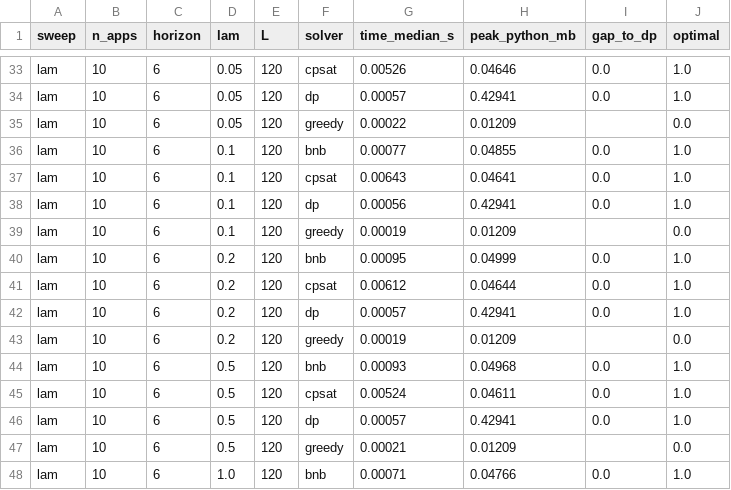
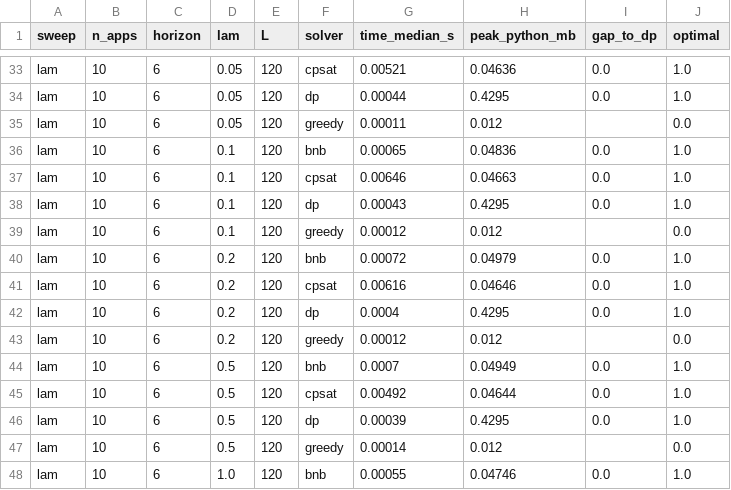
Before and after one commit to zhuohao-chen/stable-adaptive-ui, a CSV file: figures/scalability_table.csv, drawn as a sheet; only a part is shown, gaps mark what is left out; the diff covers the shown part only; the diff names each change by its address in the sheet, - before the commit and + after, or states it on an @@ line.

```diff
--- a/figures/scalability_table.csv
+++ b/figures/scalability_table.csv
-G33 (time_median_s): 0.00526
+G33 (time_median_s): 0.00521
-H33 (peak_python_mb): 0.04646
+H33 (peak_python_mb): 0.04636
-G34 (time_median_s): 0.00057
+G34 (time_median_s): 0.00044
-H34 (peak_python_mb): 0.42941
+H34 (peak_python_mb): 0.4295
-G35 (time_median_s): 0.00022
+G35 (time_median_s): 0.00011
-H35 (peak_python_mb): 0.01209
+H35 (peak_python_mb): 0.012
-G36 (time_median_s): 0.00077
+G36 (time_median_s): 0.00065
-H36 (peak_python_mb): 0.04855
+H36 (peak_python_mb): 0.04836
-G37 (time_median_s): 0.00643
+G37 (time_median_s): 0.00646
-H37 (peak_python_mb): 0.04641
+H37 (peak_python_mb): 0.04663
-G38 (time_median_s): 0.00056
+G38 (time_median_s): 0.00043
-H38 (peak_python_mb): 0.42941
+H38 (peak_python_mb): 0.4295
-G39 (time_median_s): 0.00019
+G39 (time_median_s): 0.00012
-H39 (peak_python_mb): 0.01209
+H39 (peak_python_mb): 0.012
-G40 (time_median_s): 0.00095
+G40 (time_median_s): 0.00072
-H40 (peak_python_mb): 0.04999
+H40 (peak_python_mb): 0.04979
-G41 (time_median_s): 0.00612
+G41 (time_median_s): 0.00616
-H41 (peak_python_mb): 0.04644
+H41 (peak_python_mb): 0.04646
-G42 (time_median_s): 0.00057
+G42 (time_median_s): 0.0004
-H42 (peak_python_mb): 0.42941
+H42 (peak_python_mb): 0.4295
-G43 (time_median_s): 0.00019
+G43 (time_median_s): 0.00012
-H43 (peak_python_mb): 0.01209
+H43 (peak_python_mb): 0.012
-G44 (time_median_s): 0.00093
+G44 (time_median_s): 0.0007
-H44 (peak_python_mb): 0.04968
+H44 (peak_python_mb): 0.04949
-G45 (time_median_s): 0.00524
+G45 (time_median_s): 0.00492
-H45 (peak_python_mb): 0.04611
+H45 (peak_python_mb): 0.04644
-G46 (time_median_s): 0.00057
+G46 (time_median_s): 0.00039
-H46 (peak_python_mb): 0.42941
+H46 (peak_python_mb): 0.4295
-G47 (time_median_s): 0.00021
+G47 (time_median_s): 0.00014
-H47 (peak_python_mb): 0.01209
+H47 (peak_python_mb): 0.012
-G48 (time_median_s): 0.00071
+G48 (time_median_s): 0.00055
-H48 (peak_python_mb): 0.04766
+H48 (peak_python_mb): 0.04746
```
Also changed, not shown: 130 edited cells elsewhere in this file, figures/real_table.csv, results/real.csv, 8 other files.
